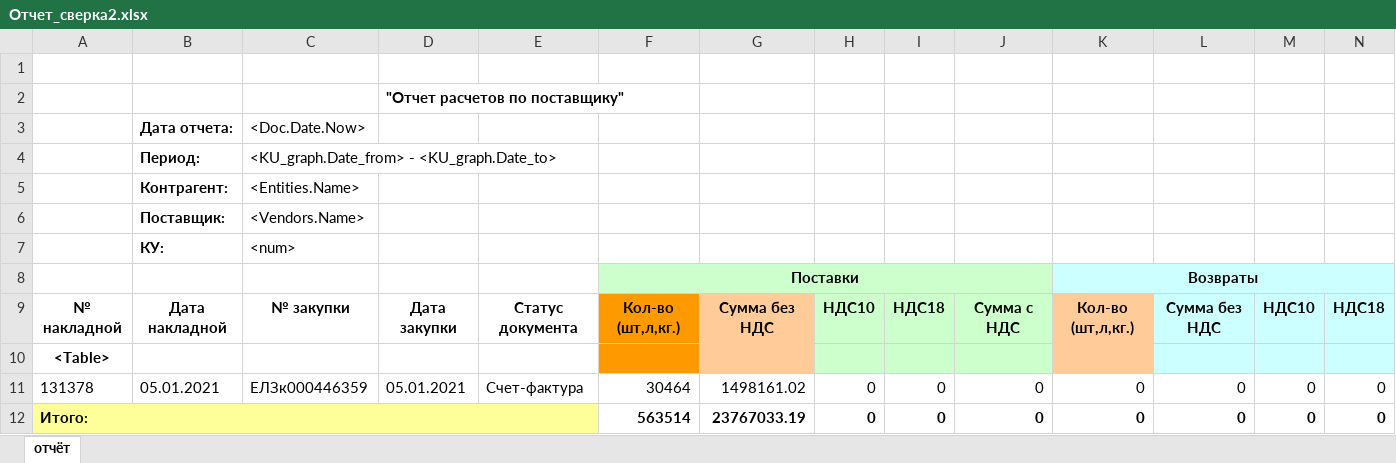
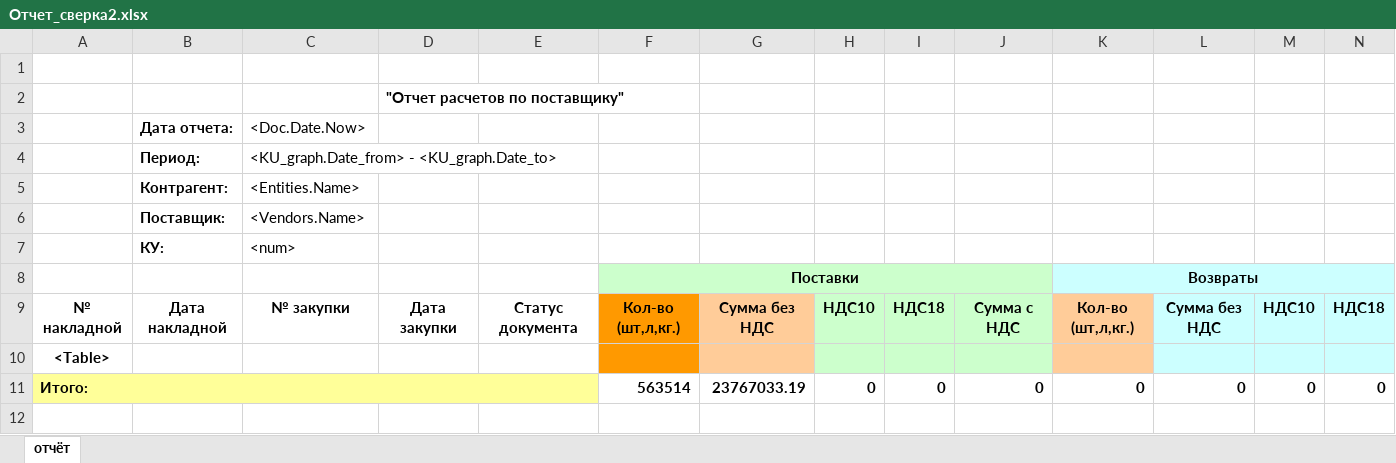
Before and after one commit to Gespee1/UKUP, an Excel workbook: Docs/Отчет_сверка2.xlsx, sheet отчёт, drawn as a sheet; only a part is shown; values as stored, in another font and other column widths than the file's, no borders; rows hold the shown columns only; the diff names each change by its address in the sheet, - before the commit and + after, or states it on an @@ line.

Commit message:
Доделал методы по путям, исправил отчёты

```diff
--- a/Docs/Отчет_сверка2.xlsx (sheet отчёт)
+++ b/Docs/Отчет_сверка2.xlsx (sheet отчёт)
-row 11: 131378 | 05.01.2021 | ЕЛЗк000446359 | 05.01.2021 | Счет-фактура | 30464 | 1498161.02 | 0 | 0 | 0 | 0 | 0 | 0 | 0
```
Also changed, not shown: 2 other files.
